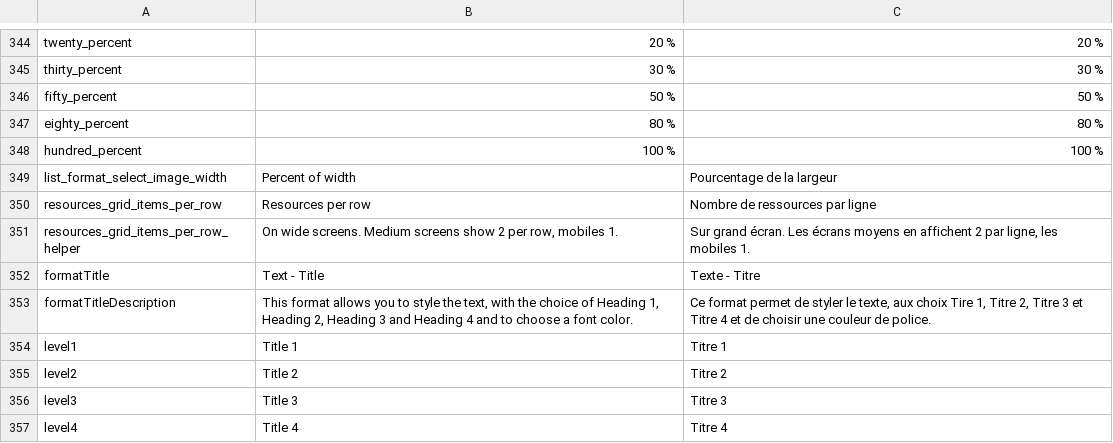
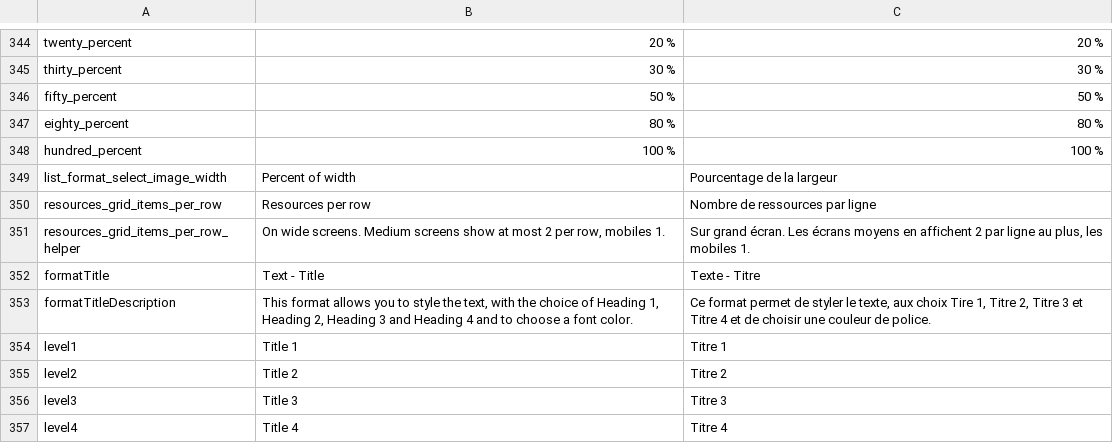
Before and after one commit to Inist-CNRS/lodex, a TSV file: src/app/custom/translations.tsv, drawn as a sheet; only a part is shown, gaps mark what is left out.

Commit message:
fix(formats): harden the resources per row of the resources grid
- keep the matching old spaceWidth next to itemsPerRow, so a Lodex
  without itemsPerRow still shows the grid
- read an itemsPerRow stored as a string, and bring any count down to
  the closest menu choice so the admin select always shows it
- show 1 resource per row on medium screens when 1 is chosen
- test the count the view uses

```diff
--- a/src/app/custom/translations.tsv
+++ b/src/app/custom/translations.tsv
@@ -350,3 +350,3 @@
 "resources_grid_items_per_row"	"Resources per row"	"Nombre de ressources par ligne"
-"resources_grid_items_per_row_helper"	"On wide screens. Medium screens show 2 per row, mobiles 1."	"Sur grand écran. Les écrans moyens en affichent 2 par ligne, les mobiles 1."
+"resources_grid_items_per_row_helper"	"On wide screens. Medium screens show at most 2 per row, mobiles 1."	"Sur grand écran. Les écrans moyens en affichent 2 par ligne au plus, les mobiles 1."
 "formatTitle"	"Text - Title"	"Texte - Titre"
```
Also changed, not shown: 4 other files.
